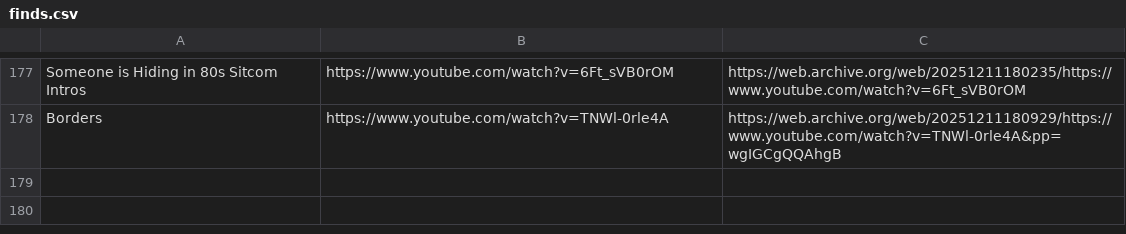
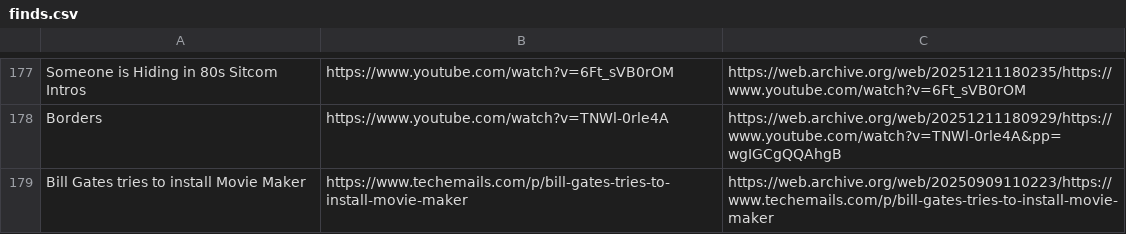
Before and after one commit to Cynosure-North/Website, a CSV file: content/finds/finds.csv, drawn as a sheet; only a part is shown, gaps mark what is left out.

Commit message:
new find: Bill Gates tries to install Movie Maker

```diff
--- a/content/finds/finds.csv
+++ b/content/finds/finds.csv
@@ -178 +178,2 @@ Someone is Hiding in 80s Sitcom Intros;https://www.youtube.com/watch?v=6Ft_sVB0r
 Borders;https://www.youtube.com/watch?v=TNWl-0rle4A;https://web.archive.org/web/20251211180929/https://www.youtube.com/watch?v=TNWl-0rle4A&pp=wgIGCgQQAhgB
+Bill Gates tries to install Movie Maker;https://www.techemails.com/p/bill-gates-tries-to-install-movie-maker;https://web.archive.org/web/20250909110223/https://www.techemails.com/p/bill-gates-tries-to-install-movie-maker
```
